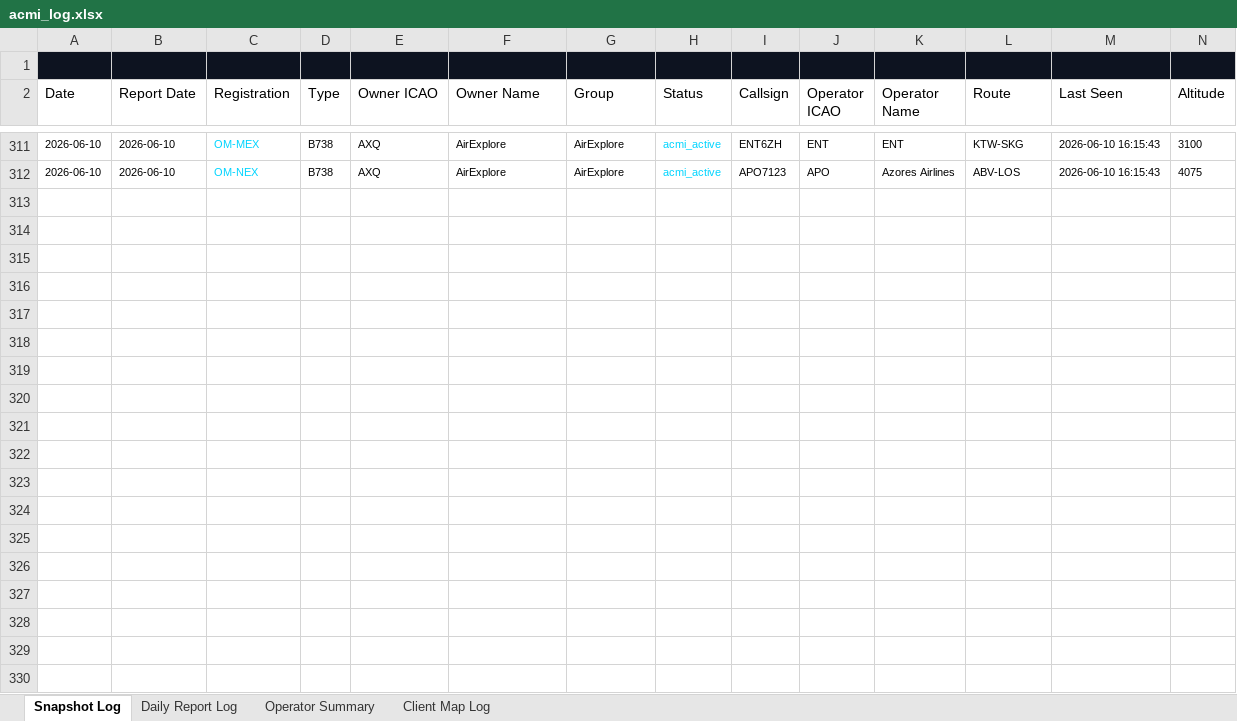
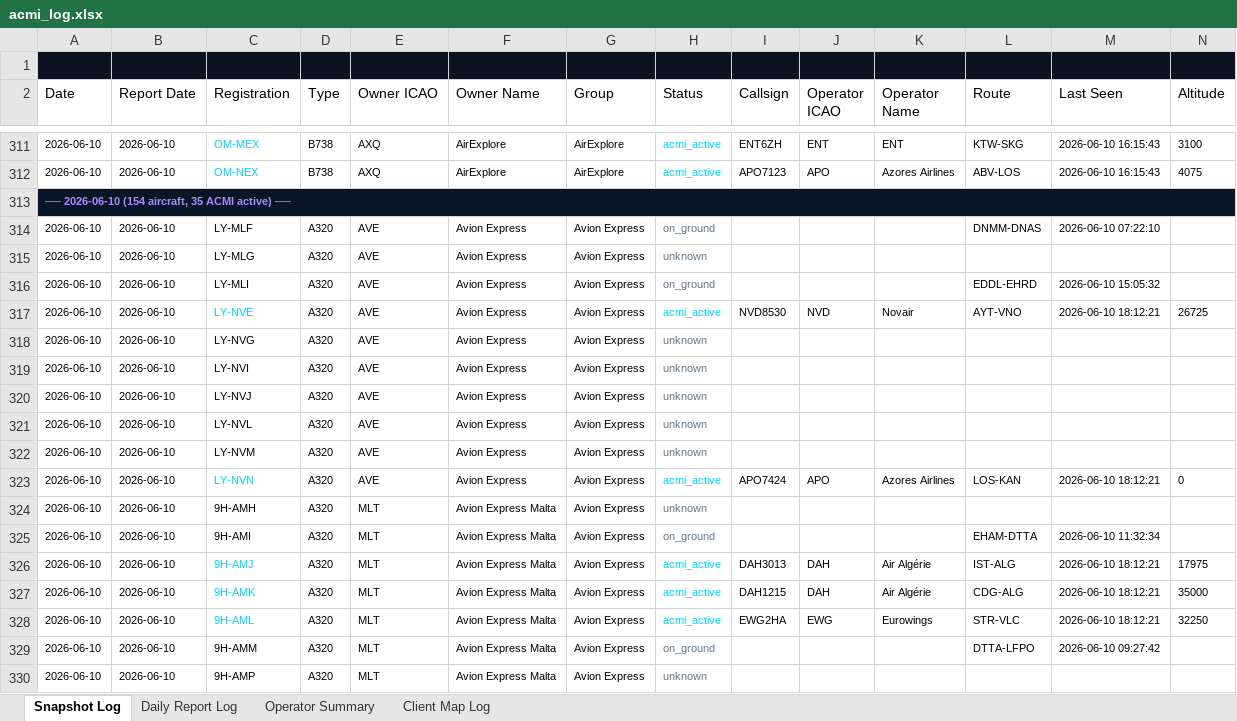
Before and after one commit to juliuskvx/acmi-tracker, an Excel workbook: data/acmi_log.xlsx, sheet Snapshot Log, drawn as a sheet; only a part is shown, gaps mark what is left out; values as stored, in another font and other column widths than the file's, no borders; rows hold the shown columns only; the diff covers the shown part only; the diff names each change by its address in the sheet, - before the commit and + after, or states it on an @@ line.

```diff
--- a/data/acmi_log.xlsx (sheet Snapshot Log)
+++ b/data/acmi_log.xlsx (sheet Snapshot Log)
+row 313: ── 2026-06-10 (154 aircraft, 35 ACMI active) ──
+row 314: 2026-06-10 | 2026-06-10 | LY-MLF | A320 | AVE | Avion Express | Avion Express | on_ground |  |  |  | DNMM-DNAS | 2026-06-10 07:22:10
+row 315: 2026-06-10 | 2026-06-10 | LY-MLG | A320 | AVE | Avion Express | Avion Express | unknown
+row 316: 2026-06-10 | 2026-06-10 | LY-MLI | A320 | AVE | Avion Express | Avion Express | on_ground |  |  |  | EDDL-EHRD | 2026-06-10 15:05:32
+row 317: 2026-06-10 | 2026-06-10 | LY-NVE | A320 | AVE | Avion Express | Avion Express | acmi_active | NVD8530 | NVD | Novair | AYT-VNO | 2026-06-10 18:12:21 | 26725
+row 318: 2026-06-10 | 2026-06-10 | LY-NVG | A320 | AVE | Avion Express | Avion Express | unknown
+row 319: 2026-06-10 | 2026-06-10 | LY-NVI | A320 | AVE | Avion Express | Avion Express | unknown
+row 320: 2026-06-10 | 2026-06-10 | LY-NVJ | A320 | AVE | Avion Express | Avion Express | unknown
+row 321: 2026-06-10 | 2026-06-10 | LY-NVL | A320 | AVE | Avion Express | Avion Express | unknown
+row 322: 2026-06-10 | 2026-06-10 | LY-NVM | A320 | AVE | Avion Express | Avion Express | unknown
+row 323: 2026-06-10 | 2026-06-10 | LY-NVN | A320 | AVE | Avion Express | Avion Express | acmi_active | APO7424 | APO | Azores Airlines | LOS-KAN | 2026-06-10 18:12:21 | 0
+row 324: 2026-06-10 | 2026-06-10 | 9H-AMH | A320 | MLT | Avion Express Malta | Avion Express | unknown
+row 325: 2026-06-10 | 2026-06-10 | 9H-AMI | A320 | MLT | Avion Express Malta | Avion Express | on_ground |  |  |  | EHAM-DTTA | 2026-06-10 11:32:34
+row 326: 2026-06-10 | 2026-06-10 | 9H-AMJ | A320 | MLT | Avion Express Malta | Avion Express | acmi_active | DAH3013 | DAH | Air Algérie | IST-ALG | 2026-06-10 18:12:21 | 17975
+row 327: 2026-06-10 | 2026-06-10 | 9H-AMK | A320 | MLT | Avion Express Malta | Avion Express | acmi_active | DAH1215 | DAH | Air Algérie | CDG-ALG | 2026-06-10 18:12:21 | 35000
+row 328: 2026-06-10 | 2026-06-10 | 9H-AML | A320 | MLT | Avion Express Malta | Avion Express | acmi_active | EWG2HA | EWG | Eurowings | STR-VLC | 2026-06-10 18:12:21 | 32250
+row 329: 2026-06-10 | 2026-06-10 | 9H-AMM | A320 | MLT | Avion Express Malta | Avion Express | on_ground |  |  |  | DTTA-LFPO | 2026-06-10 09:27:42
+row 330: 2026-06-10 | 2026-06-10 | 9H-AMP | A320 | MLT | Avion Express Malta | Avion Express | unknown
```
Also changed, not shown: 137 added rows elsewhere in this sheet, sheet Daily Report Log, sheet Client Map Log, sheet Operator Summary, 2 other files.
